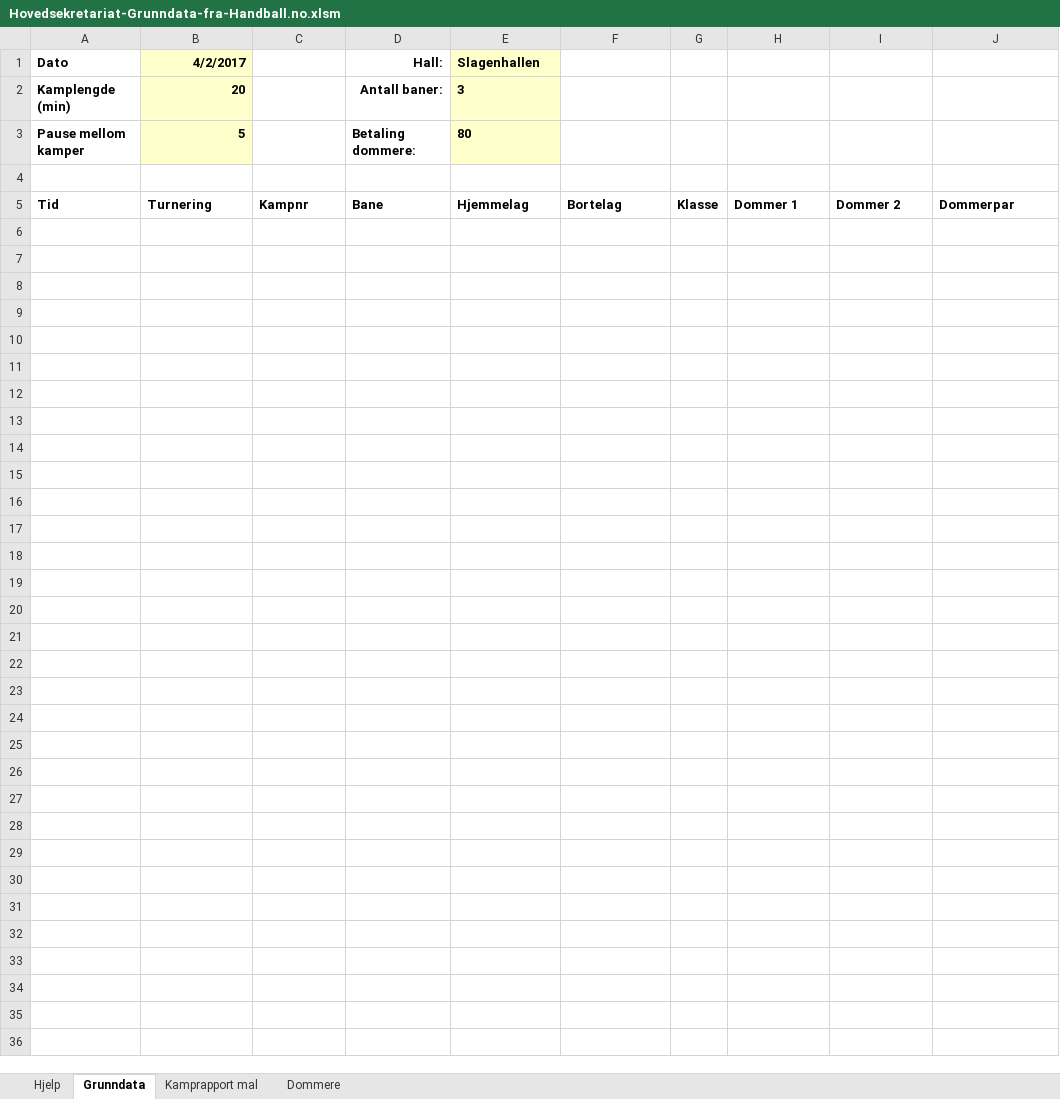
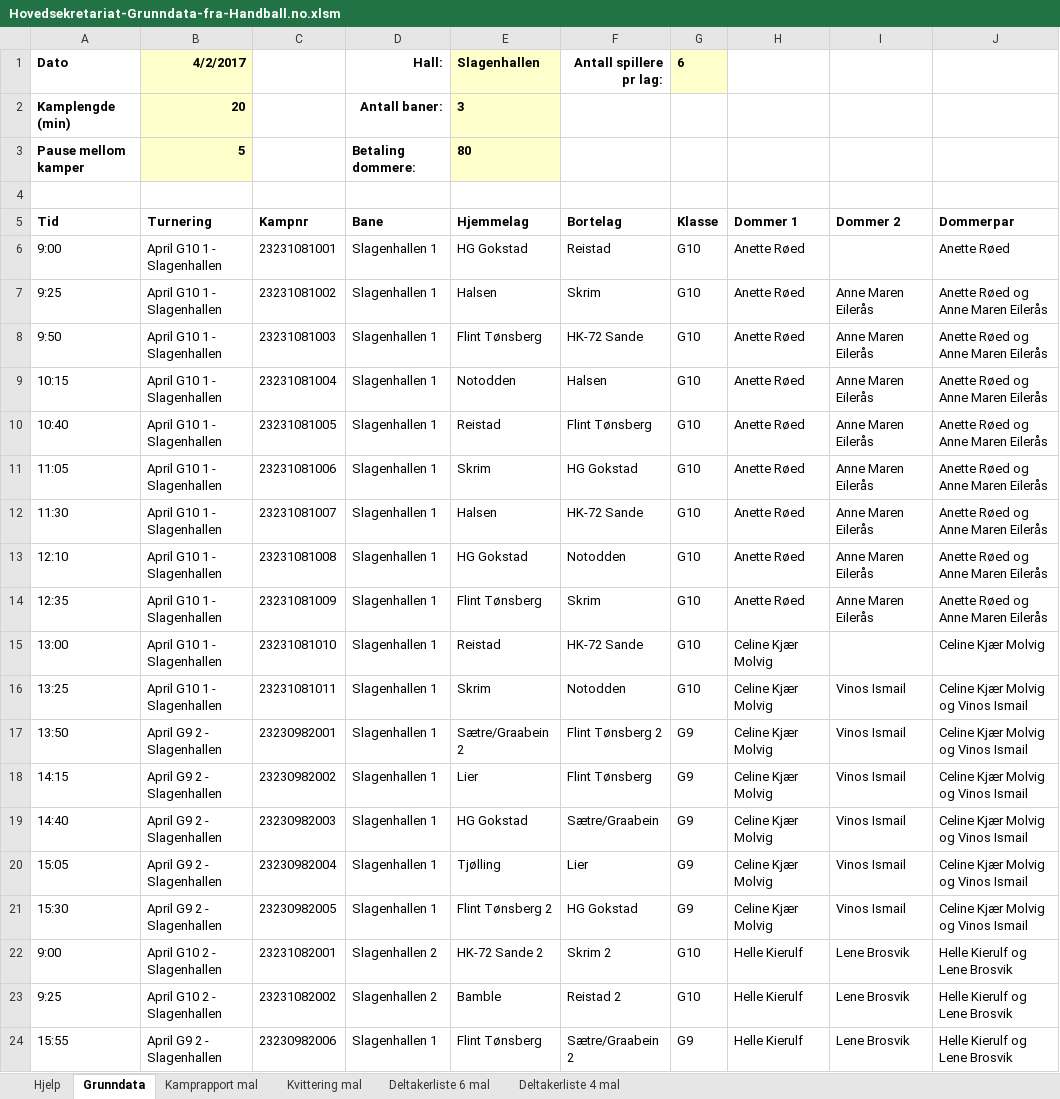
Before and after one commit to ErikM040566/PrepTurnering, an Excel workbook: Hovedsekretariat-Grunndata-fra-Handball.no.xlsm, sheet Grunndata, drawn as a sheet; only a part is shown; values as stored, in another font and other column widths than the file's, no borders; charts and pictures not drawn; the diff covers the shown part only; the diff names each change by its address in the sheet, - before the commit and + after, or states it on an @@ line.

Commit message:
temp

```diff
--- a/Hovedsekretariat-Grunndata-fra-Handball.no.xlsm (sheet Grunndata)
+++ b/Hovedsekretariat-Grunndata-fra-Handball.no.xlsm (sheet Grunndata)
-sheet tab: Dommere
+sheet tab: Kvittering mal
+sheet tab: Deltakerliste 6 mal
+sheet tab: Deltakerliste 4 mal
-F1: (empty)
+F1: Antall spillere pr lag:
-G1: (empty)
+G1: 6
-G1 fill: none
+G1 fill: #FFFFCC
+row 6: 9:00 | April G10 1 - Slagenhallen | 23231081001 | Slagenhallen 1 | HG Gokstad | Reistad | G10 | Anette Røed |  | Anette Røed
+row 7: 9:25 | April G10 1 - Slagenhallen | 23231081002 | Slagenhallen 1 | Halsen | Skrim | G10 | Anette Røed | Anne Maren Eilerås | Anette Røed og Anne Maren Eilerås
+row 8: 9:50 | April G10 1 - Slagenhallen | 23231081003 | Slagenhallen 1 | Flint Tønsberg | HK-72 Sande | G10 | Anette Røed | Anne Maren Eilerås | Anette Røed og Anne Maren Eilerås
+row 9: 10:15 | April G10 1 - Slagenhallen | 23231081004 | Slagenhallen 1 | Notodden | Halsen | G10 | Anette Røed | Anne Maren Eilerås | Anette Røed og Anne Maren Eilerås
+row 10: 10:40 | April G10 1 - Slagenhallen | 23231081005 | Slagenhallen 1 | Reistad | Flint Tønsberg | G10 | Anette Røed | Anne Maren Eilerås | Anette Røed og Anne Maren Eilerås
+row 11: 11:05 | April G10 1 - Slagenhallen | 23231081006 | Slagenhallen 1 | Skrim | HG Gokstad | G10 | Anette Røed | Anne Maren Eilerås | Anette Røed og Anne Maren Eilerås
+row 12: 11:30 | April G10 1 - Slagenhallen | 23231081007 | Slagenhallen 1 | Halsen | HK-72 Sande | G10 | Anette Røed | Anne Maren Eilerås | Anette Røed og Anne Maren Eilerås
+row 13: 12:10 | April G10 1 - Slagenhallen | 23231081008 | Slagenhallen 1 | HG Gokstad | Notodden | G10 | Anette Røed | Anne Maren Eilerås | Anette Røed og Anne Maren Eilerås
+row 14: 12:35 | April G10 1 - Slagenhallen | 23231081009 | Slagenhallen 1 | Flint Tønsberg | Skrim | G10 | Anette Røed | Anne Maren Eilerås | Anette Røed og Anne Maren Eilerås
+row 15: 13:00 | April G10 1 - Slagenhallen | 23231081010 | Slagenhallen 1 | Reistad | HK-72 Sande | G10 | Celine Kjær Molvig |  | Celine Kjær Molvig
+row 16: 13:25 | April G10 1 - Slagenhallen | 23231081011 | Slagenhallen 1 | Skrim | Notodden | G10 | Celine Kjær Molvig | Vinos Ismail | Celine Kjær Molvig og Vinos Ismail
+row 17: 13:50 | April G9 2 - Slagenhallen | 23230982001 | Slagenhallen 1 | Sætre/Graabein 2 | Flint Tønsberg 2 | G9 | Celine Kjær Molvig | Vinos Ismail | Celine Kjær Molvig og Vinos Ismail
+row 18: 14:15 | April G9 2 - Slagenhallen | 23230982002 | Slagenhallen 1 | Lier | Flint Tønsberg | G9 | Celine Kjær Molvig | Vinos Ismail | Celine Kjær Molvig og Vinos Ismail
+row 19: 14:40 | April G9 2 - Slagenhallen | 23230982003 | Slagenhallen 1 | HG Gokstad | Sætre/Graabein | G9 | Celine Kjær Molvig | Vinos Ismail | Celine Kjær Molvig og Vinos Ismail
+row 20: 15:05 | April G9 2 - Slagenhallen | 23230982004 | Slagenhallen 1 | Tjølling | Lier | G9 | Celine Kjær Molvig | Vinos Ismail | Celine Kjær Molvig og Vinos Ismail
+row 21: 15:30 | April G9 2 - Slagenhallen | 23230982005 | Slagenhallen 1 | Flint Tønsberg 2 | HG Gokstad | G9 | Celine Kjær Molvig | Vinos Ismail | Celine Kjær Molvig og Vinos Ismail
+row 22: 9:00 | April G10 2 - Slagenhallen | 23231082001 | Slagenhallen 2 | HK-72 Sande 2 | Skrim 2 | G10 | Helle Kierulf | Lene Brosvik | Helle Kierulf og Lene Brosvik
+row 23: 9:25 | April G10 2 - Slagenhallen | 23231082002 | Slagenhallen 2 | Bamble | Reistad 2 | G10 | Helle Kierulf | Lene Brosvik | Helle Kierulf og Lene Brosvik
+row 24: 15:55 | April G9 2 - Slagenhallen | 23230982006 | Slagenhallen 1 | Flint Tønsberg | Sætre/Graabein 2 | G9 | Helle Kierulf | Lene Brosvik | Helle Kierulf og Lene Brosvik
```
Also changed, not shown: 48 added rows elsewhere in this sheet, sheet Hjelp, charts or pictures.
